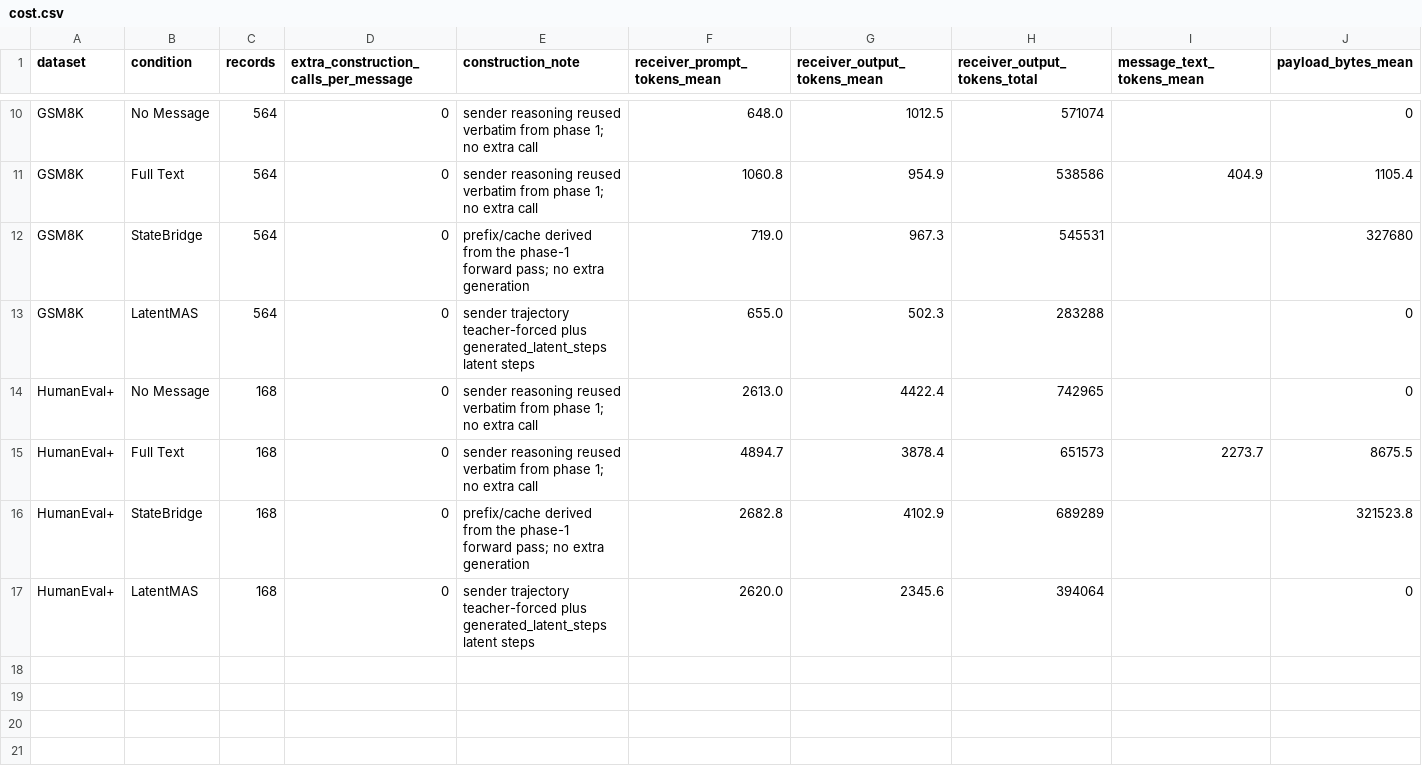
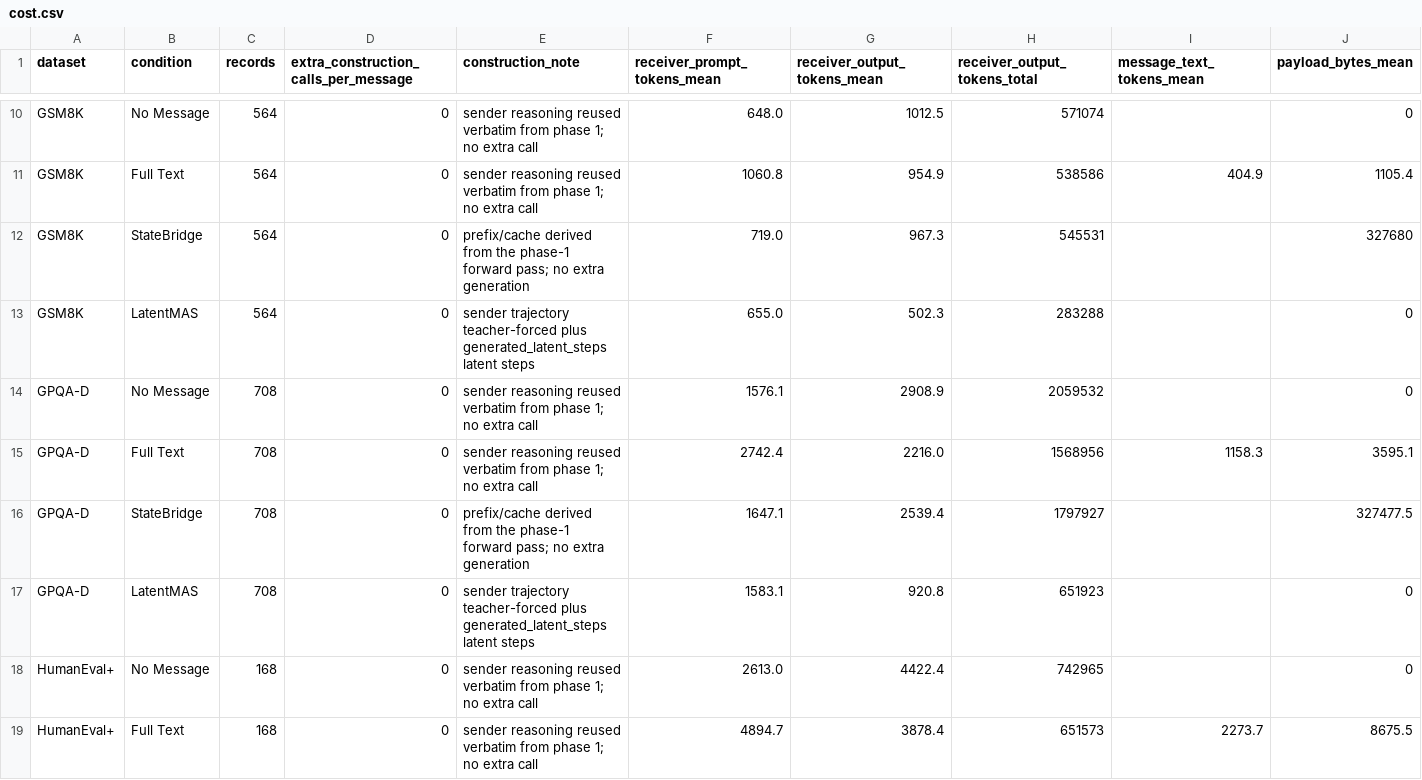
Before and after one commit to shixuanli01/AgentCom, a CSV file: paper_materials/tables/cost.csv, drawn as a sheet; only a part is shown, gaps mark what is left out; the shorter side is filled out with more unchanged rows; rows hold the shown columns only; the diff names each change by its address in the sheet, - before the commit and + after, or states it on an @@ line.

```diff
--- a/paper_materials/tables/cost.csv
+++ b/paper_materials/tables/cost.csv
+row 14: GPQA-D | No Message | 708 | 0 | sender reasoning reused verbatim from phase 1; no extra call | 1576.1 | 2908.9 | 2059532 |  | 0
+row 15: GPQA-D | Full Text | 708 | 0 | sender reasoning reused verbatim from phase 1; no extra call | 2742.4 | 2216.0 | 1568956 | 1158.3 | 3595.1
+row 16: GPQA-D | StateBridge | 708 | 0 | prefix/cache derived from the phase-1 forward pass; no extra generation | 1647.1 | 2539.4 | 1797927 |  | 327477.5
+row 17: GPQA-D | LatentMAS | 708 | 0 | sender trajectory teacher-forced plus generated_latent_steps latent steps | 1583.1 | 920.8 | 651923 |  | 0
```
Also changed, not shown: paper_materials/tables/accuracy_scopes.csv, paper_materials/tables/full_set_accuracy_estimated.csv, 35 other files.
